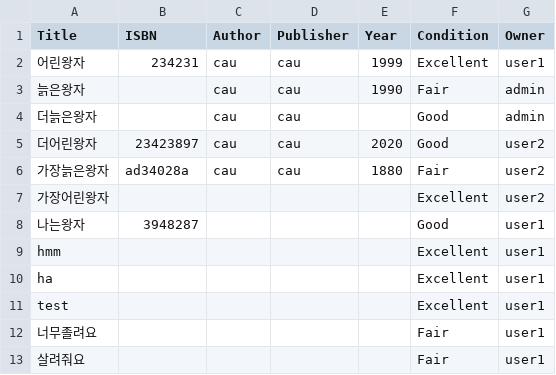
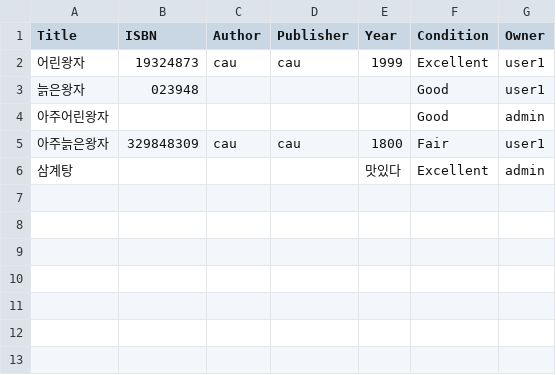
Before and after one commit to heymango/SW_TermProject_BookMarket, a CSV file: Book.csv, drawn as a sheet.

```diff
--- a/Book.csv
+++ b/Book.csv
@@ -1,13 +1,6 @@
 Title,ISBN,Author,Publisher,Year,Condition,Owner
-어린왕자,234231,cau,cau,1999,Excellent,user1
-늙은왕자,,cau,cau,1990,Fair,admin
-더늙은왕자,,cau,cau,,Good,admin
-더어린왕자,23423897,cau,cau,2020,Good,user2
-가장늙은왕자,ad34028a,cau,cau,1880,Fair,user2
-가장어린왕자,,,,,Excellent,user2
-나는왕자,3948287,,,,Good,user1
-hmm,,,,,Excellent,user1
-ha,,,,,Excellent,user1
-test,,,,,Excellent,user1
-너무졸려요,,,,,Fair,user1
-살려줘요,,,,,Fair,user1
+어린왕자,19324873,cau,cau,1999,Excellent,user1
+늙은왕자,023948,,,,Good,user1
+아주어린왕자,,,,,Good,admin
+아주늙은왕자,329848309,cau,cau,1800,Fair,user1
+삼계탕,,,,맛있다,Excellent,admin
```
Also changed, not shown: User.csv, 10 other files.
